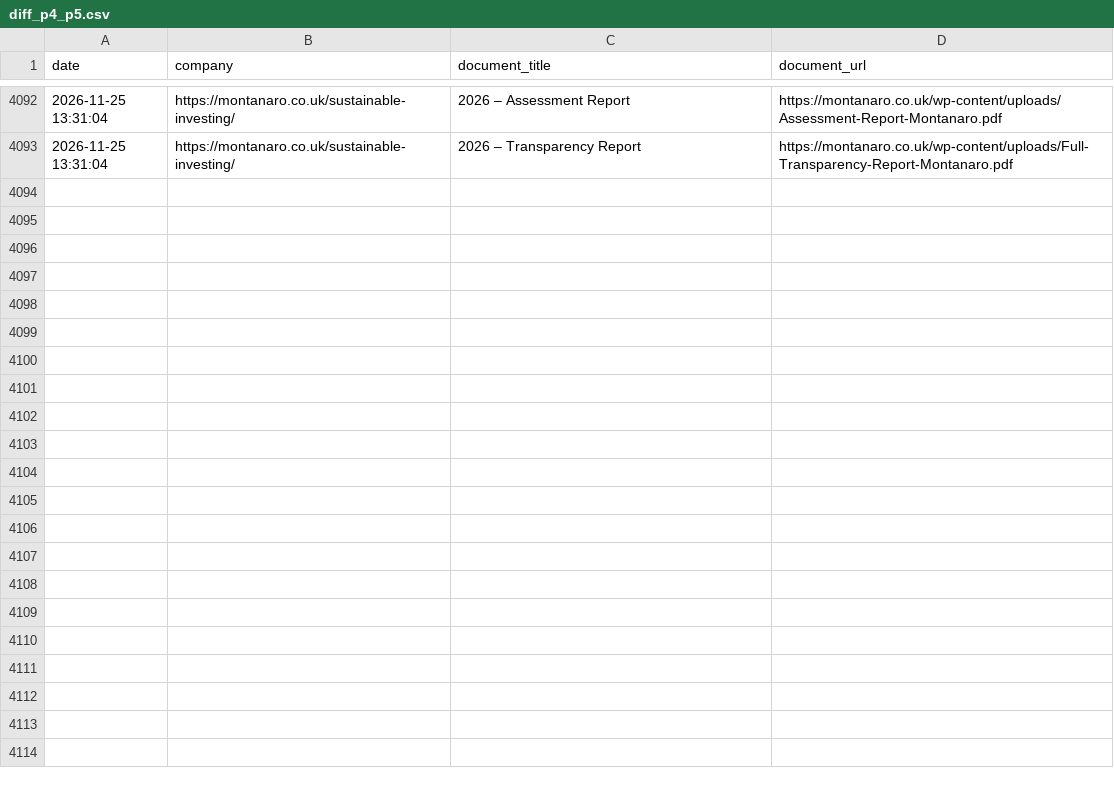
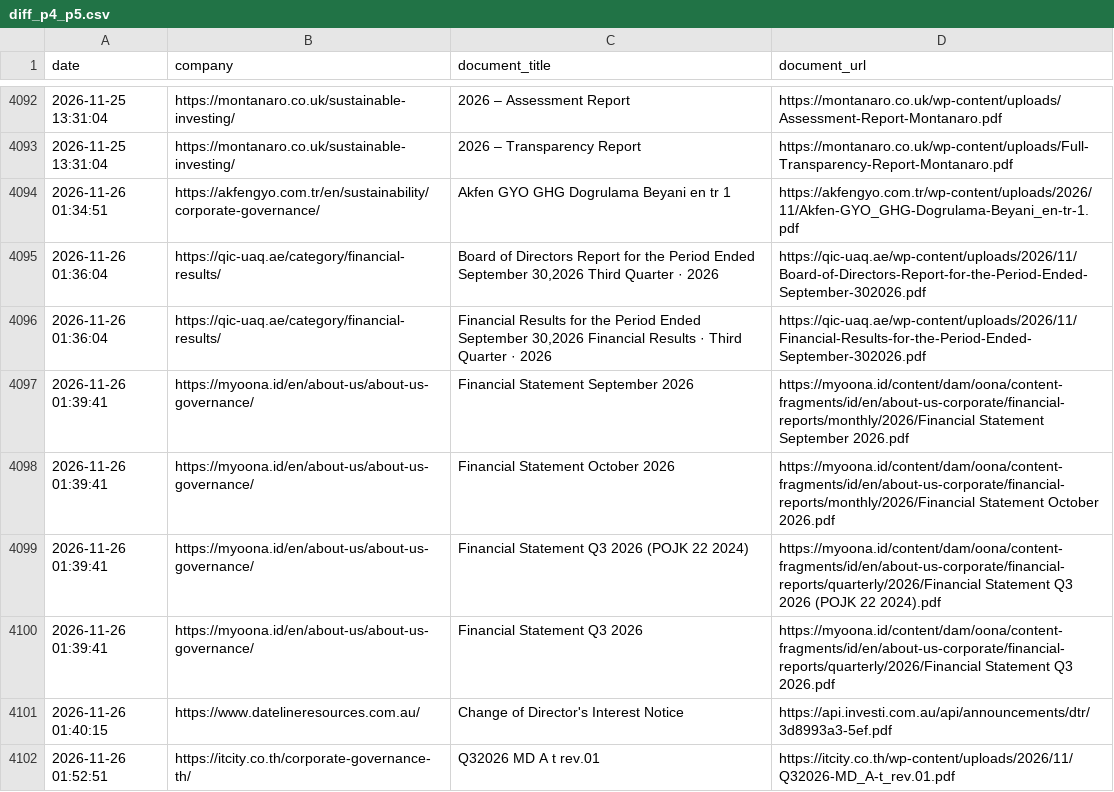
Before and after one commit to Shyamlseg/Documentmonitor1, a CSV file: diff_p4_p5.csv, drawn as a sheet; only a part is shown, gaps mark what is left out.

```diff
--- a/diff_p4_p5.csv
+++ b/diff_p4_p5.csv
@@ -4093 +4093,10 @@ date,company,document_title,document_url
 2026-11-25 13:31:04,https://montanaro.co.uk/sustainable-investing/,2026 – Transparency Report,https://montanaro.co.uk/wp-content/uploads/Full-Transparency-Report-Montanaro.pdf
+2026-11-26 01:34:51,https://akfengyo.com.tr/en/sustainability/corporate-governance/,Akfen GYO GHG Dogrulama Beyani en tr 1,https://akfengyo.com.tr/wp-content/uploads/2026/11/Akfen-GYO_GHG-Dogrulama-Beyani_en-tr-1.pdf
+2026-11-26 01:36:04,https://qic-uaq.ae/category/financial-results/,"Board of Directors Report for the Period Ended September 30,2026 Third Quarter · 2026",https://qic-uaq.ae/wp-content/uploads/2026/11/Board-of-Directors-Report-for-the-Period-Ended-September-302026.pdf
+2026-11-26 01:36:04,https://qic-uaq.ae/category/financial-results/,"Financial Results for the Period Ended September 30,2026 Financial Results · Third Quarter · 2026",https://qic-uaq.ae/wp-content/uploads/2026/11/Financial-Results-for-the-Period-Ended-September-302026.pdf
+2026-11-26 01:39:41,https://myoona.id/en/about-us/about-us-governance/,Financial Statement September 2026,https://myoona.id/content/dam/oona/content-fragments/id/en/about-us-corporate/financial-reports/monthly/2026/Financial Statement September 2026.pdf
+2026-11-26 01:39:41,https://myoona.id/en/about-us/about-us-governance/,Financial Statement October 2026,https://myoona.id/content/dam/oona/content-fragments/id/en/about-us-corporate/financial-reports/monthly/2026/Financial Statement October 2026.pdf
+2026-11-26 01:39:41,https://myoona.id/en/about-us/about-us-governance/,Financial Statement Q3 2026 (POJK 22 2024),https://myoona.id/content/dam/oona/content-fragments/id/en/about-us-corporate/financial-reports/quarterly/2026/Financial Statement Q3 2026 (POJK 22 2024).pdf
+2026-11-26 01:39:41,https://myoona.id/en/about-us/about-us-governance/,Financial Statement Q3 2026,https://myoona.id/content/dam/oona/content-fragments/id/en/about-us-corporate/financial-reports/quarterly/2026/Financial Statement Q3 2026.pdf
+2026-11-26 01:40:15,https://www.datelineresources.com.au/,Change of Director's Interest Notice,https://api.investi.com.au/api/announcements/dtr/3d8993a3-5ef.pdf
+2026-11-26 01:52:51,https://itcity.co.th/corporate-governance-th/,Q32026 MD A t rev.01,https://itcity.co.th/wp-content/uploads/2026/11/Q32026-MD_A-t_rev.01.pdf
```
Also changed, not shown: p4_p5/run_summary_p4_p5.csv, p4_p5/url_status_p4_p5.csv, 5 other files.
